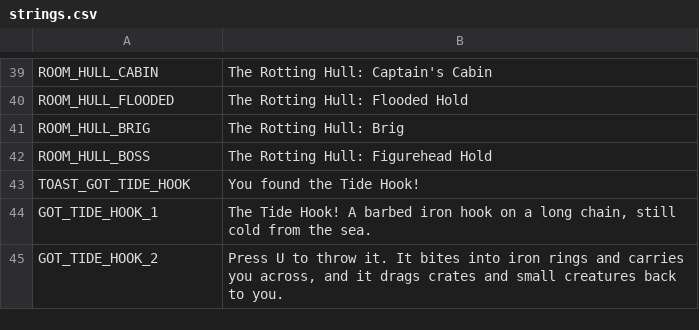
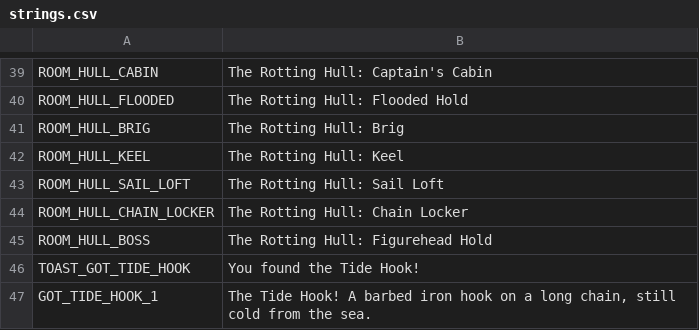
Before and after one commit to ashciraulo/Leviathan, a CSV file: locale/strings.csv, drawn as a sheet; only a part is shown, gaps mark what is left out; the shorter side is filled out with more unchanged rows.

```diff
--- a/locale/strings.csv
+++ b/locale/strings.csv
@@ -41,2 +41,5 @@ ROOM_HULL_FLOODED,The Rotting Hull: Flooded Hold
 ROOM_HULL_BRIG,The Rotting Hull: Brig
+ROOM_HULL_KEEL,The Rotting Hull: Keel
+ROOM_HULL_SAIL_LOFT,The Rotting Hull: Sail Loft
+ROOM_HULL_CHAIN_LOCKER,The Rotting Hull: Chain Locker
 ROOM_HULL_BOSS,The Rotting Hull: Figurehead Hold
```
Also changed, not shown: 9 other files.
